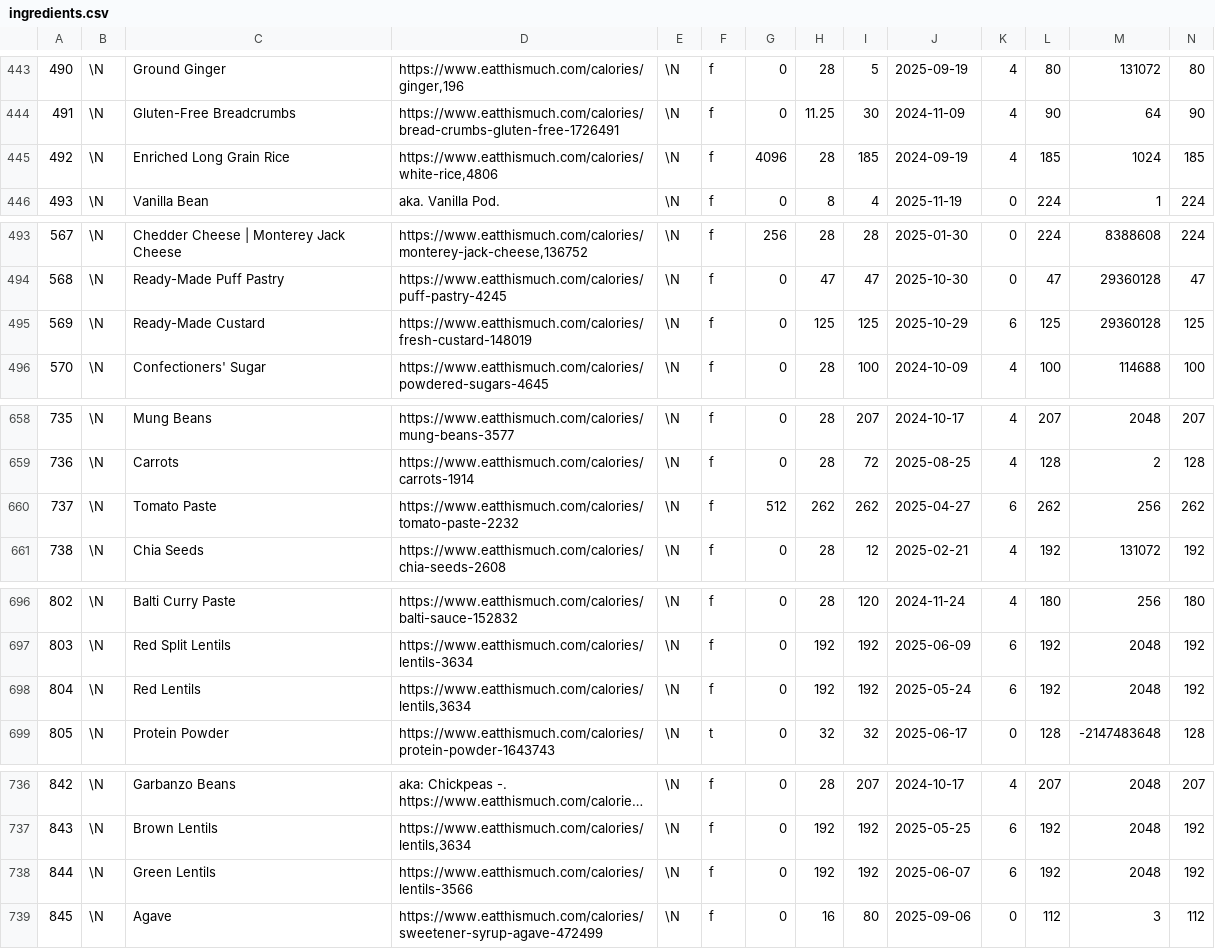
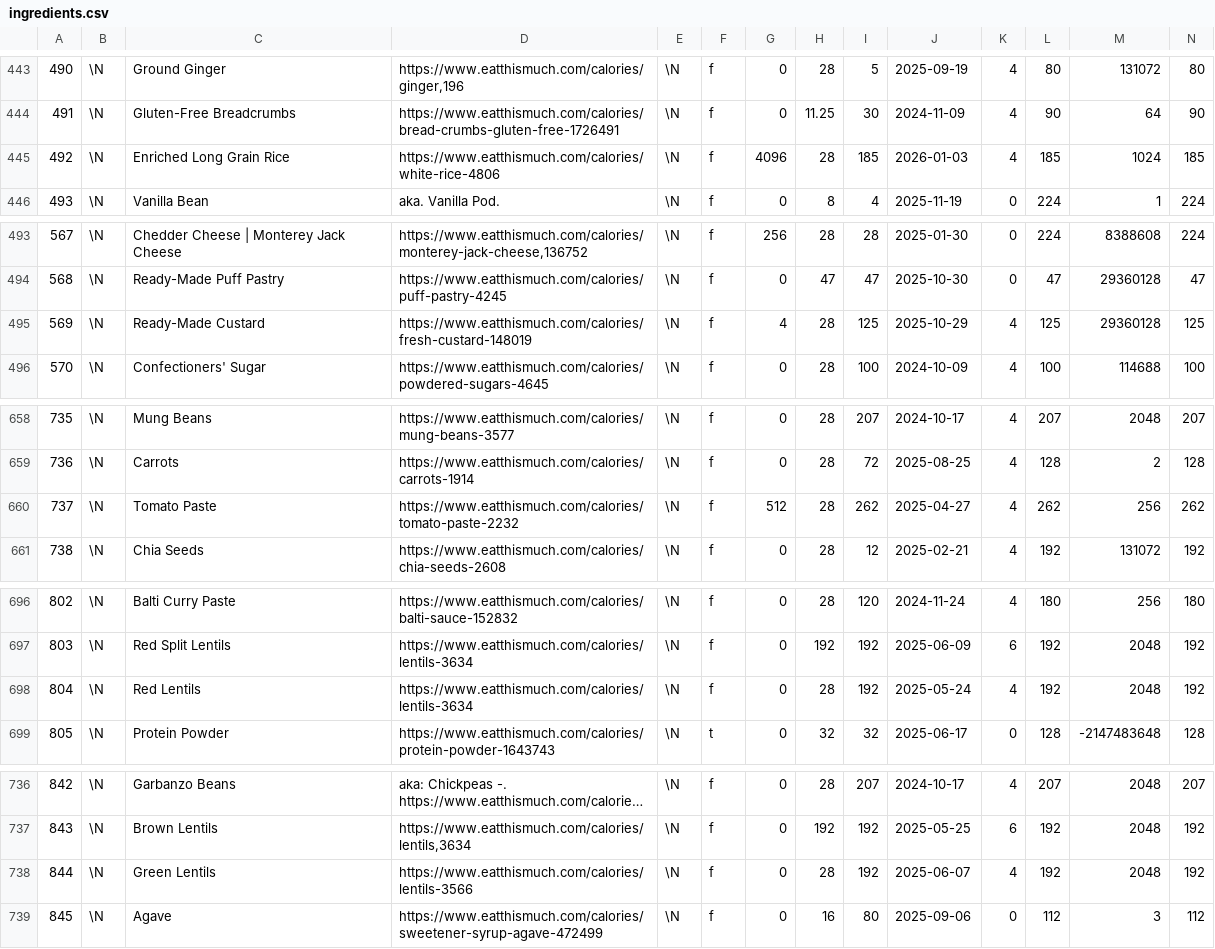
Before and after one commit to gscanlon21/a-feast-a-day, a CSV file: .backups/ingredients.csv, drawn as a sheet; only a part is shown, gaps mark what is left out; long unchanged cells end in …; the diff covers the shown part only.

```diff
--- a/.backups/ingredients.csv
+++ b/.backups/ingredients.csv
@@ -444,3 +444,3 @@
 491	\N	Gluten-Free Breadcrumbs	https://www.eatthismuch.com/calories/bread-crumbs-gluten-free-1726491	\N	f	0	11.25	30	2024-11-09	4	90	64	90
-492	\N	Enriched Long Grain Rice	https://www.eatthismuch.com/calories/white-rice,4806	\N	f	4096	28	185	2024-09-19	4	185	1024	185
+492	\N	Enriched Long Grain Rice	https://www.eatthismuch.com/calories/white-rice-4806	\N	f	4096	28	185	2026-01-03	4	185	1024	185
 493	\N	Vanilla Bean	aka. Vanilla Pod.	\N	f	0	8	4	2025-11-19	0	224	1	224
@@ -494,3 +494,3 @@
 568	\N	Ready-Made Puff Pastry	https://www.eatthismuch.com/calories/puff-pastry-4245	\N	f	0	47	47	2025-10-30	0	47	29360128	47
-569	\N	Ready-Made Custard	https://www.eatthismuch.com/calories/fresh-custard-148019	\N	f	0	125	125	2025-10-29	6	125	29360128	125
+569	\N	Ready-Made Custard	https://www.eatthismuch.com/calories/fresh-custard-148019	\N	f	4	28	125	2025-10-29	4	125	29360128	125
 570	\N	Confectioners' Sugar	https://www.eatthismuch.com/calories/powdered-sugars-4645	\N	f	0	28	100	2024-10-09	4	100	114688	100
@@ -659,3 +659,3 @@
 736	\N	Carrots	https://www.eatthismuch.com/calories/carrots-1914	\N	f	0	28	72	2025-08-25	4	128	2	128
-737	\N	Tomato Paste	https://www.eatthismuch.com/calories/tomato-paste-2232	\N	f	512	262	262	2025-04-27	6	262	256	262
+737	\N	Tomato Paste	https://www.eatthismuch.com/calories/tomato-paste-2232	\N	f	512	28	262	2025-04-27	4	262	256	262
 738	\N	Chia Seeds	https://www.eatthismuch.com/calories/chia-seeds-2608	\N	f	0	28	12	2025-02-21	4	192	131072	192
@@ -697,3 +697,3 @@
 803	\N	Red Split Lentils	https://www.eatthismuch.com/calories/lentils-3634	\N	f	0	192	192	2025-06-09	6	192	2048	192
-804	\N	Red Lentils	https://www.eatthismuch.com/calories/lentils,3634	\N	f	0	192	192	2025-05-24	6	192	2048	192
+804	\N	Red Lentils	https://www.eatthismuch.com/calories/lentils-3634	\N	f	0	28	192	2025-05-24	4	192	2048	192
 805	\N	Protein Powder	https://www.eatthismuch.com/calories/protein-powder-1643743	\N	t	0	32	32	2025-06-17	0	128	-2147483648	128
@@ -737,3 +737,3 @@
 843	\N	Brown Lentils	https://www.eatthismuch.com/calories/lentils,3634	\N	f	0	192	192	2025-05-25	6	192	2048	192
-844	\N	Green Lentils	https://www.eatthismuch.com/calories/lentils-3566	\N	f	0	192	192	2025-06-07	6	192	2048	192
+844	\N	Green Lentils	https://www.eatthismuch.com/calories/lentils-3566	\N	f	0	28	192	2025-06-07	4	192	2048	192
 845	\N	Agave	https://www.eatthismuch.com/calories/sweetener-syrup-agave-472499	\N	f	0	16	80	2025-09-06	0	112	3	112
```
Also changed, not shown: 7 added rows and 26 edited cells elsewhere in this file, .backups/recipes.csv, 9 other files.
